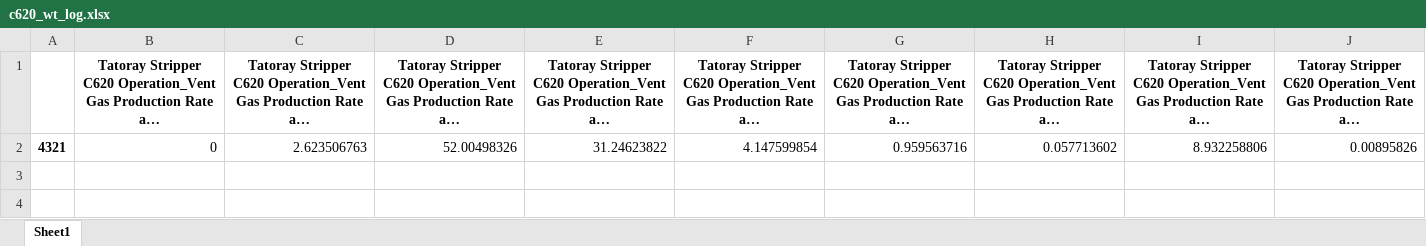
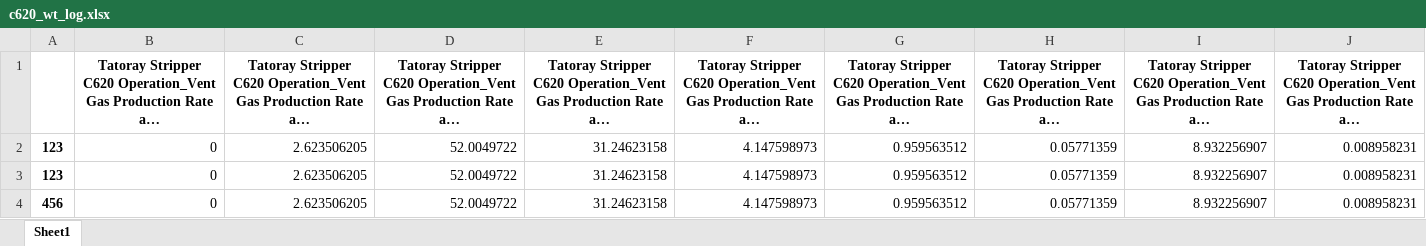
Before and after one commit to skywalker0803r/c620, an Excel workbook: log/c620_wt_log.xlsx, sheet Sheet1, drawn as a sheet; only a part is shown; long unchanged cells end in …; values as stored, in another font and other column widths than the file's, no borders; removed rows and columns are numbered as before the commit, all else as after; rows hold the shown columns only; the diff names each change by its address in the sheet, - before the commit and + after, or states it on an @@ line.

```diff
--- a/log/c620_wt_log.xlsx (sheet Sheet1)
+++ b/log/c620_wt_log.xlsx (sheet Sheet1)
-row 2: 4321 | 0 | 2.623506763 | 52.00498326 | 31.24623822 | 4.147599854 | 0.959563716 | 0.057713602 | 8.932258806 | 0.00895826
+row 2: 123 | 0 | 2.623506205 | 52.0049722 | 31.24623158 | 4.147598973 | 0.959563512 | 0.05771359 | 8.932256907 | 0.008958231
+row 3: 123 | 0 | 2.623506205 | 52.0049722 | 31.24623158 | 4.147598973 | 0.959563512 | 0.05771359 | 8.932256907 | 0.008958231
+row 4: 456 | 0 | 2.623506205 | 52.0049722 | 31.24623158 | 4.147598973 | 0.959563512 | 0.05771359 | 8.932256907 | 0.008958231
```
Also changed, not shown: log/c620_op_log.xlsx, log/c660_op_log.xlsx, 4 other files.
